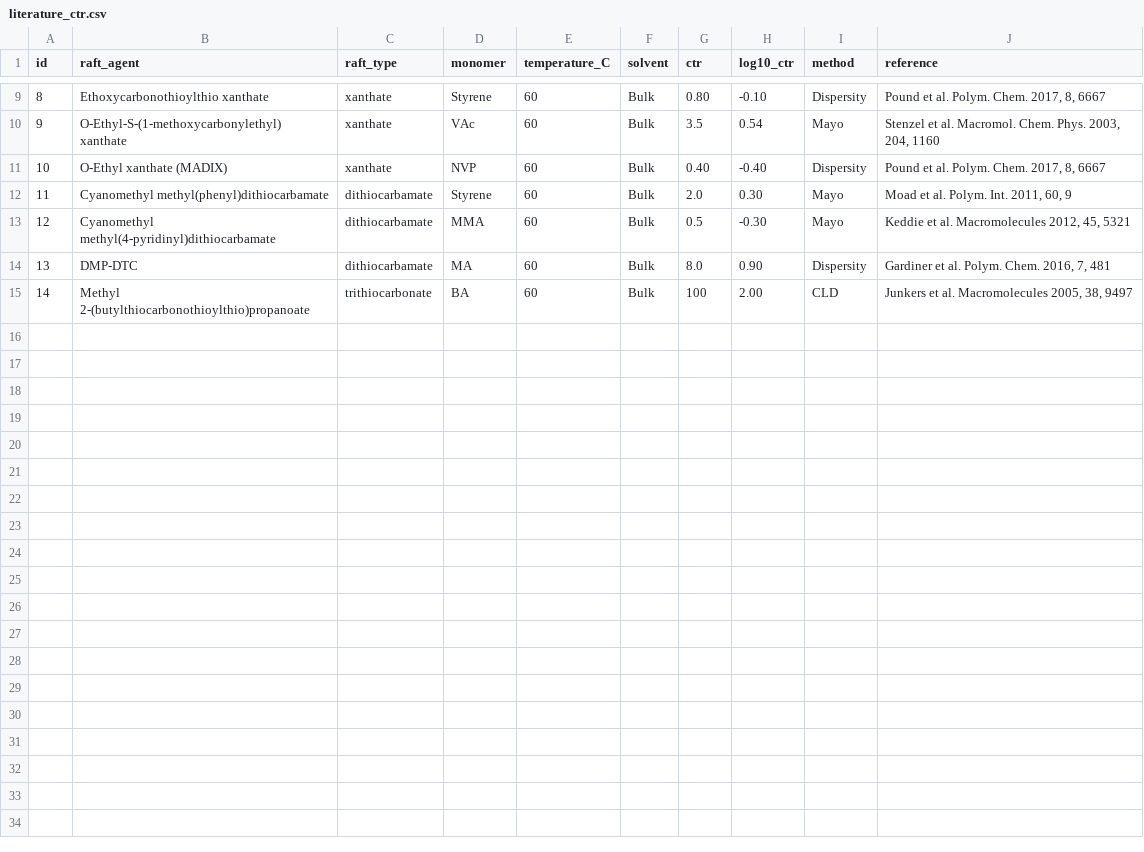
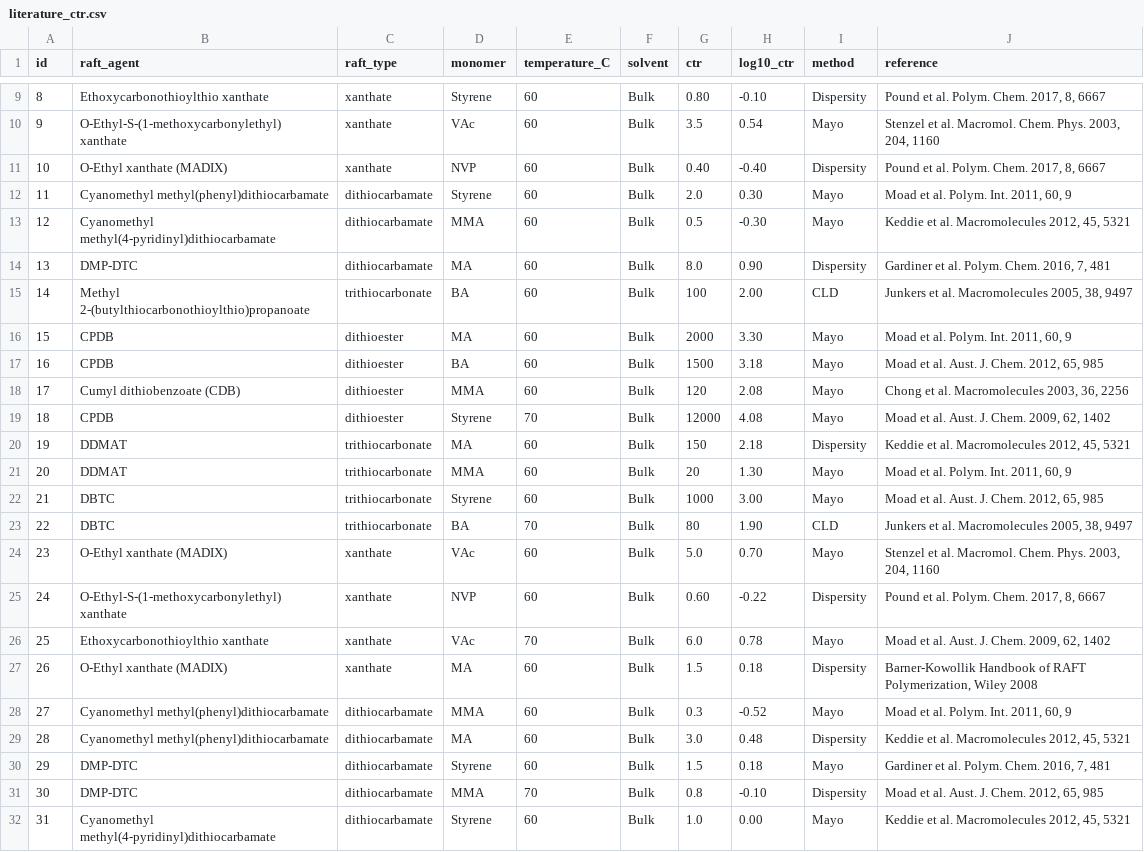
Before and after one commit to qiankun-xie/ViT-Ctr, a CSV file: data/literature/literature_ctr.csv, drawn as a sheet; only a part is shown, gaps mark what is left out.

Commit message:
data(literature): expand validation set from 14 to 31 points

```diff
--- a/data/literature/literature_ctr.csv
+++ b/data/literature/literature_ctr.csv
@@ -15 +15,18 @@ id,raft_agent,raft_type,monomer,temperature_C,solvent,ctr,log10_ctr,method,refer
 14,Methyl 2-(butylthiocarbonothioylthio)propanoate,trithiocarbonate,BA,60,Bulk,100,2.00,CLD,"Junkers et al. Macromolecules 2005, 38, 9497"
+15,CPDB,dithioester,MA,60,Bulk,2000,3.30,Mayo,"Moad et al. Polym. Int. 2011, 60, 9"
+16,CPDB,dithioester,BA,60,Bulk,1500,3.18,Mayo,"Moad et al. Aust. J. Chem. 2012, 65, 985"
+17,Cumyl dithiobenzoate (CDB),dithioester,MMA,60,Bulk,120,2.08,Mayo,"Chong et al. Macromolecules 2003, 36, 2256"
+18,CPDB,dithioester,Styrene,70,Bulk,12000,4.08,Mayo,"Moad et al. Aust. J. Chem. 2009, 62, 1402"
+19,DDMAT,trithiocarbonate,MA,60,Bulk,150,2.18,Dispersity,"Keddie et al. Macromolecules 2012, 45, 5321"
+20,DDMAT,trithiocarbonate,MMA,60,Bulk,20,1.30,Mayo,"Moad et al. Polym. Int. 2011, 60, 9"
+21,DBTC,trithiocarbonate,Styrene,60,Bulk,1000,3.00,Mayo,"Moad et al. Aust. J. Chem. 2012, 65, 985"
+22,DBTC,trithiocarbonate,BA,70,Bulk,80,1.90,CLD,"Junkers et al. Macromolecules 2005, 38, 9497"
+23,O-Ethyl xanthate (MADIX),xanthate,VAc,60,Bulk,5.0,0.70,Mayo,"Stenzel et al. Macromol. Chem. Phys. 2003, 204, 1160"
+24,O-Ethyl-S-(1-methoxycarbonylethyl) xanthate,xanthate,NVP,60,Bulk,0.60,-0.22,Dispersity,"Pound et al. Polym. Chem. 2017, 8, 6667"
+25,Ethoxycarbonothioylthio xanthate,xanthate,VAc,70,Bulk,6.0,0.78,Mayo,"Moad et al. Aust. J. Chem. 2009, 62, 1402"
+26,O-Ethyl xanthate (MADIX),xanthate,MA,60,Bulk,1.5,0.18,Dispersity,"Barner-Kowollik Handbook of RAFT Polymerization, Wiley 2008"
+27,Cyanomethyl methyl(phenyl)dithiocarbamate,dithiocarbamate,MMA,60,Bulk,0.3,-0.52,Mayo,"Moad et al. Polym. Int. 2011, 60, 9"
+28,Cyanomethyl methyl(phenyl)dithiocarbamate,dithiocarbamate,MA,60,Bulk,3.0,0.48,Dispersity,"Keddie et al. Macromolecules 2012, 45, 5321"
+29,DMP-DTC,dithiocarbamate,Styrene,60,Bulk,1.5,0.18,Mayo,"Gardiner et al. Polym. Chem. 2016, 7, 481"
+30,DMP-DTC,dithiocarbamate,MMA,70,Bulk,0.8,-0.10,Dispersity,"Moad et al. Aust. J. Chem. 2012, 65, 985"
+31,Cyanomethyl methyl(4-pyridinyl)dithiocarbamate,dithiocarbamate,Styrene,60,Bulk,1.0,0.00,Mayo,"Keddie et al. Macromolecules 2012, 45, 5321"
```
Also changed, not shown: 3 other files.
